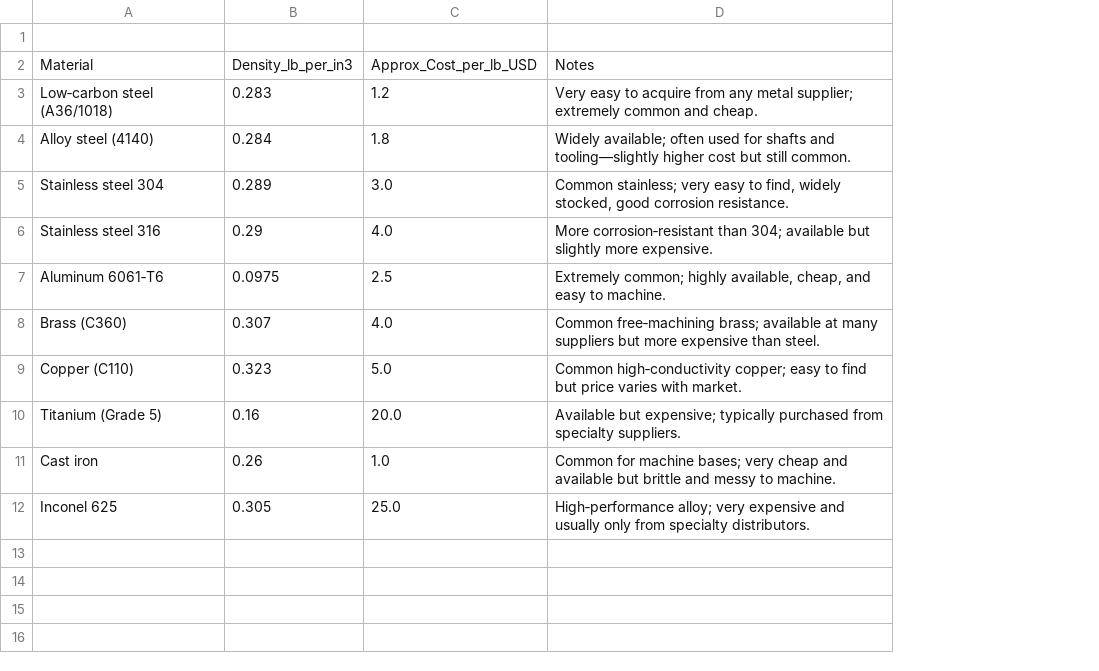
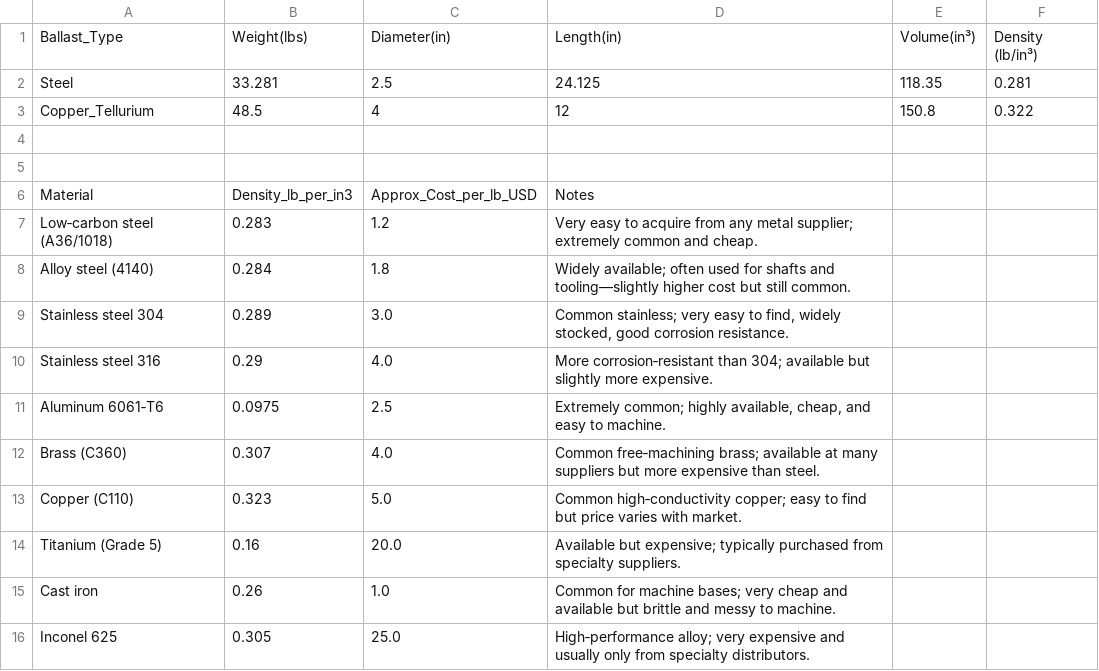
Before and after one commit to tchang-27/LE3SDBallast, a CSV file: material_densities.csv, drawn as a sheet; addresses are those after the commit; the diff names each change by its address in the sheet, - before the commit and + after, or states it on an @@ line.

Commit message:
Update material_densities.csv with ballast types
Added new ballast type data and duplicated material density entries.

```diff
--- a/material_densities.csv
+++ b/material_densities.csv
+column E, empty
+column F, empty
+row 1: Ballast_Type | Weight(lbs) | Diameter(in) | Length(in) | Volume(in³) | Density (lb/in³)
+row 2: Steel | 33.281 | 2.5 | 24.125 | 118.35 | 0.281
+row 3: Copper_Tellurium | 48.5 | 4 | 12 | 150.8 | 0.322
+row 4: (empty)
```
